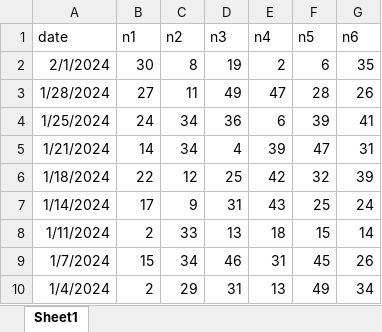
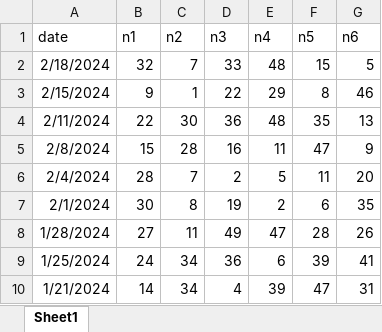
Before and after one commit to balicaionut/vue-loto, an Excel workbook: public/number_history.xlsx, sheet Sheet1, drawn as a sheet; only a part is shown; the shorter side is filled out with more unchanged rows; values as stored, in another font and other column widths than the file's, no borders; table styles not drawn; the diff names each change by its address in the sheet, - before the commit and + after, or states it on an @@ line.

```diff
--- a/public/number_history.xlsx (sheet Sheet1)
+++ b/public/number_history.xlsx (sheet Sheet1)
+row 2: 2/18/2024 | 32 | 7 | 33 | 48 | 15 | 5
+row 3: 2/15/2024 | 9 | 1 | 22 | 29 | 8 | 46
+row 4: 2/11/2024 | 22 | 30 | 36 | 48 | 35 | 13
+row 5: 2/8/2024 | 15 | 28 | 16 | 11 | 47 | 9
+row 6: 2/4/2024 | 28 | 7 | 2 | 5 | 11 | 20
```
Also changed, not shown: 1 other file.
